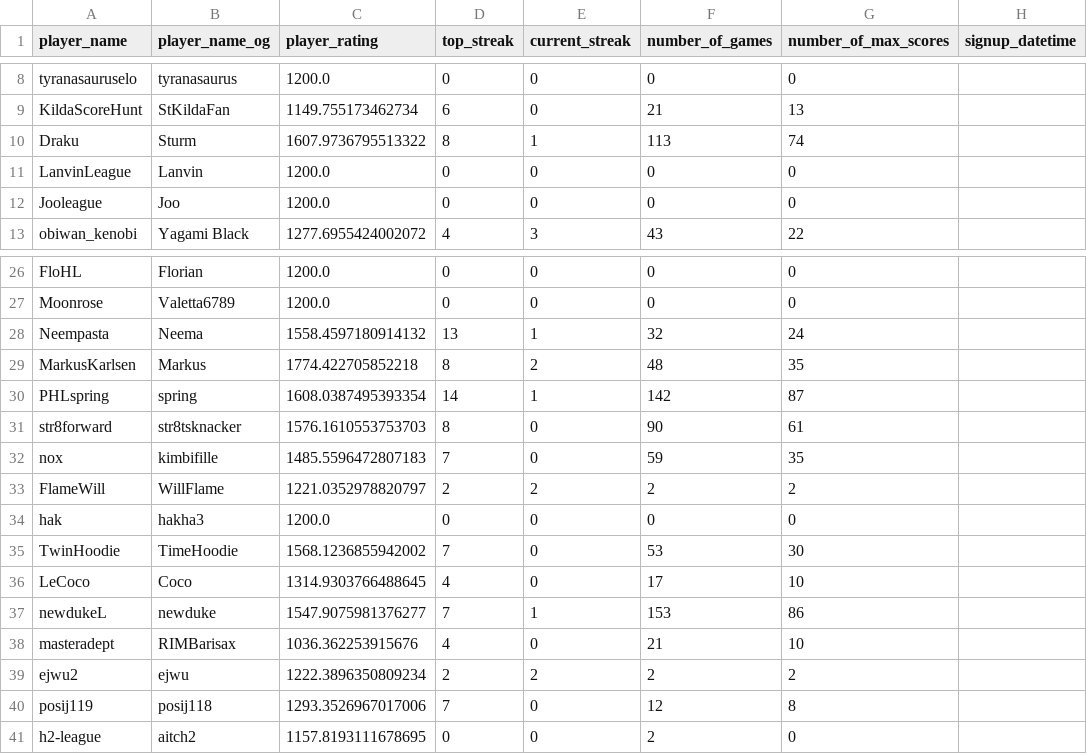
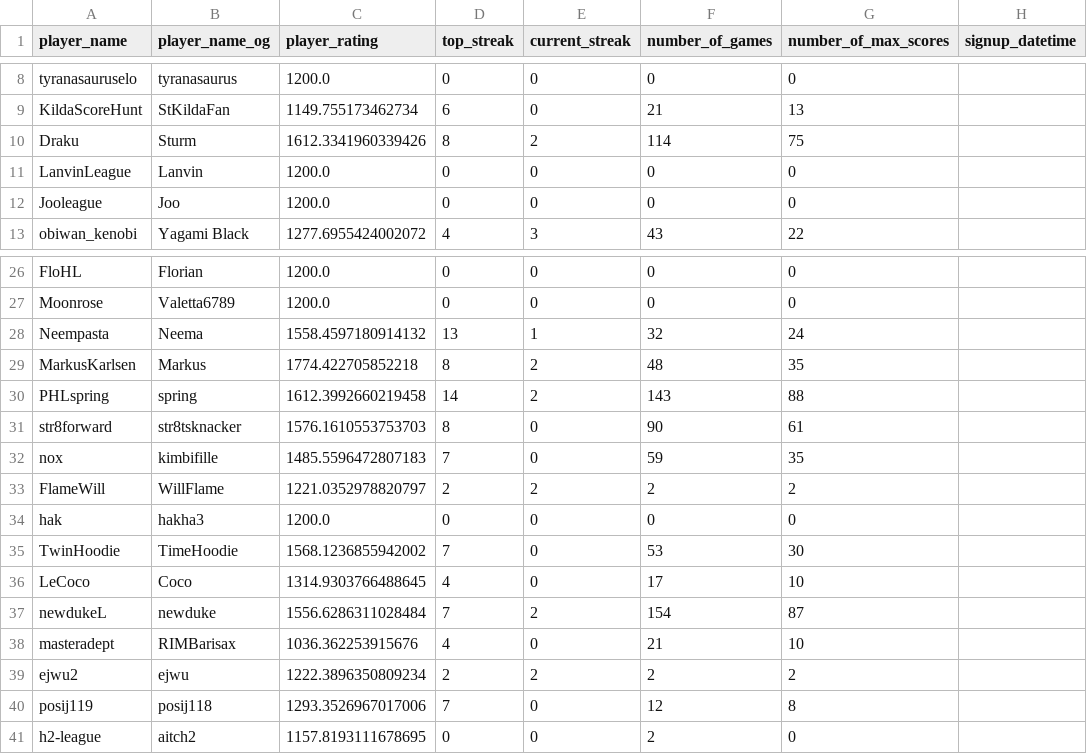
Before and after one commit to hanabi-league/hanabi-league.github.io, a CSV file: data/player_data.csv, drawn as a sheet; only a part is shown, gaps mark what is left out.

```diff
--- a/data/player_data.csv
+++ b/data/player_data.csv
@@ -9,3 +9,3 @@ tyranasauruselo,tyranasaurus,1200.0,0,0,0,0,
 KildaScoreHunt,StKildaFan,1149.755173462734,6,0,21,13,
-Draku,Sturm,1607.9736795513322,8,1,113,74,
+Draku,Sturm,1612.3341960339426,8,2,114,75,
 LanvinLeague,Lanvin,1200.0,0,0,0,0,
@@ -29,3 +29,3 @@ Neempasta,Neema,1558.4597180914132,13,1,32,24,
 MarkusKarlsen,Markus,1774.422705852218,8,2,48,35,
-PHLspring,spring,1608.0387495393354,14,1,142,87,
+PHLspring,spring,1612.3992660219458,14,2,143,88,
 str8forward,str8tsknacker,1576.1610553753703,8,0,90,61,
@@ -36,3 +36,3 @@ TwinHoodie,TimeHoodie,1568.1236855942002,7,0,53,30,
 LeCoco,Coco,1314.9303766488645,4,0,17,10,
-newdukeL,newduke,1547.9075981376277,7,1,153,86,
+newdukeL,newduke,1556.6286311028484,7,2,154,87,
 masteradept,RIMBarisax,1036.362253915676,4,0,21,10,
```
Also changed, not shown: data/player_game_data.csv, data/variant_data.csv, 2 other files.
